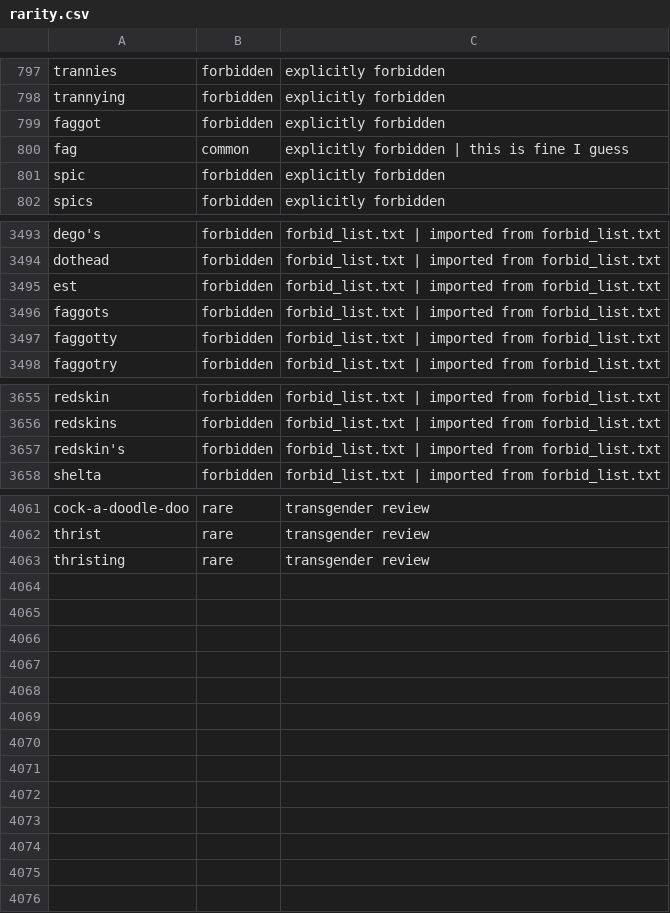
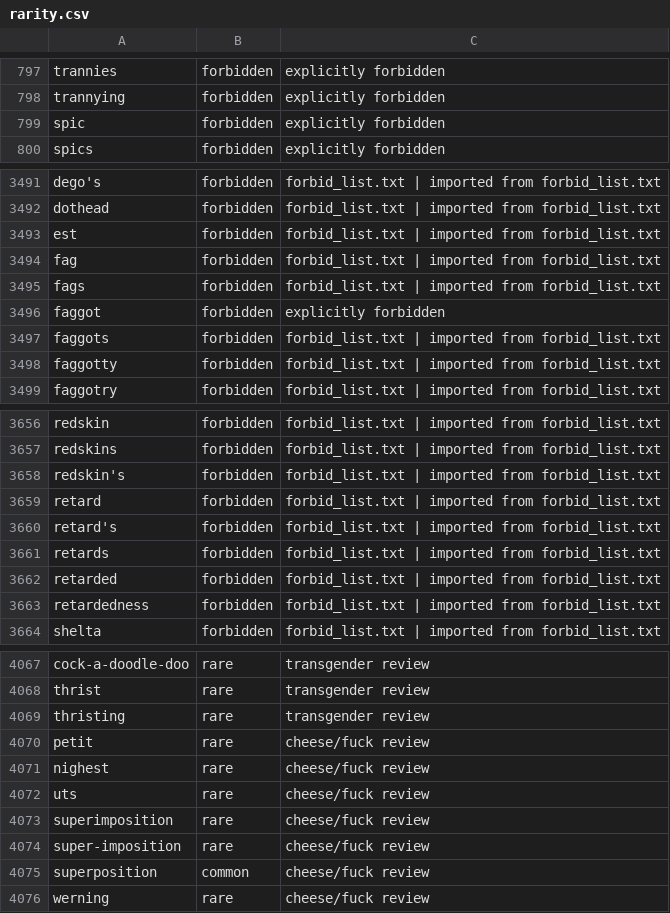
Before and after one commit to paceheart/rhymecrime, a CSV file: curated/rarity.csv, drawn as a sheet; only a part is shown, gaps mark what is left out.

```diff
--- a/curated/rarity.csv
+++ b/curated/rarity.csv
@@ -798,4 +798,2 @@ trannies,forbidden,explicitly forbidden
 trannying,forbidden,explicitly forbidden
-faggot,forbidden,explicitly forbidden
-fag,common,explicitly forbidden | this is fine I guess
 spic,forbidden,explicitly forbidden
@@ -3495,2 +3493,5 @@ dothead,forbidden,forbid_list.txt | imported from forbid_list.txt
 est,forbidden,forbid_list.txt | imported from forbid_list.txt
+fag,forbidden,forbid_list.txt | imported from forbid_list.txt
+fags,forbidden,forbid_list.txt | imported from forbid_list.txt
+faggot,forbidden,explicitly forbidden
 faggots,forbidden,forbid_list.txt | imported from forbid_list.txt
@@ -3657,2 +3658,7 @@ redskins,forbidden,forbid_list.txt | imported from forbid_list.txt
 redskin's,forbidden,forbid_list.txt | imported from forbid_list.txt
+retard,forbidden,forbid_list.txt | imported from forbid_list.txt
+retard's,forbidden,forbid_list.txt | imported from forbid_list.txt
+retards,forbidden,forbid_list.txt | imported from forbid_list.txt
+retarded,forbidden,forbid_list.txt | imported from forbid_list.txt
+retardedness,forbidden,forbid_list.txt | imported from forbid_list.txt
 shelta,forbidden,forbid_list.txt | imported from forbid_list.txt
@@ -4063 +4069,8 @@ thrist,rare,transgender review
 thristing,rare,transgender review
+petit,rare,cheese/fuck review
+nighest,rare,cheese/fuck review
+uts,rare,cheese/fuck review
+superimposition,rare,cheese/fuck review
+super-imposition,rare,cheese/fuck review
+superposition,common,cheese/fuck review
+werning,rare,cheese/fuck review
```
Also changed, not shown: 6 other files.
